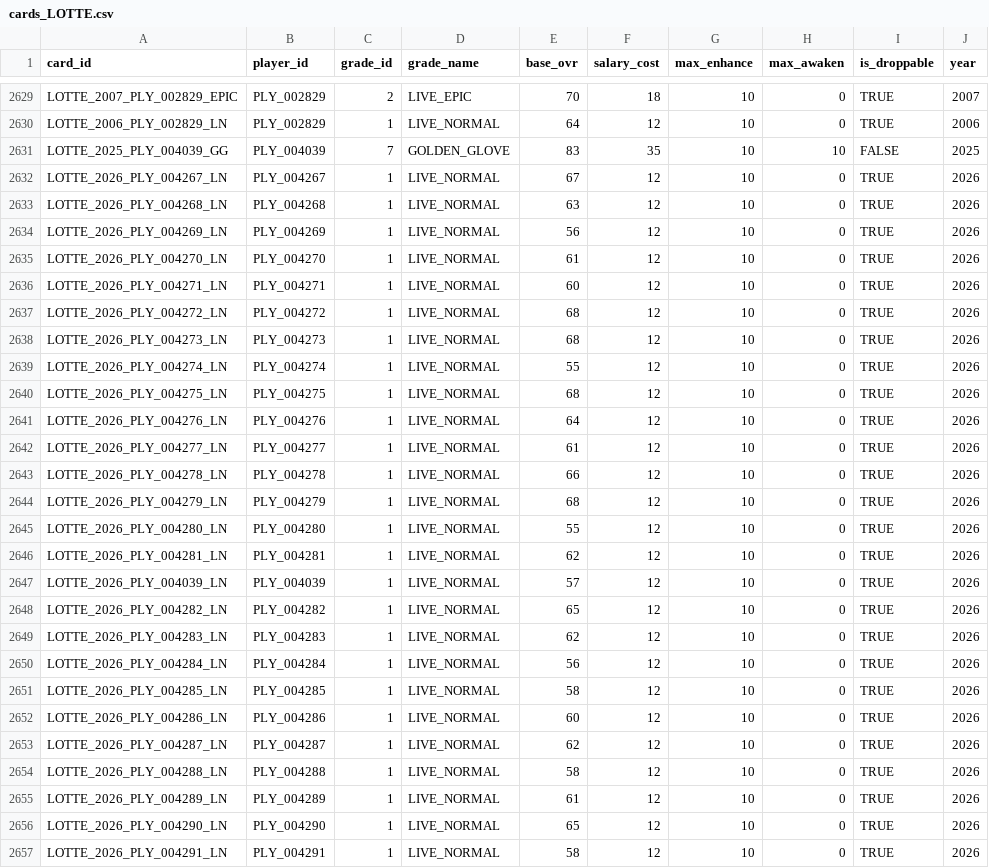
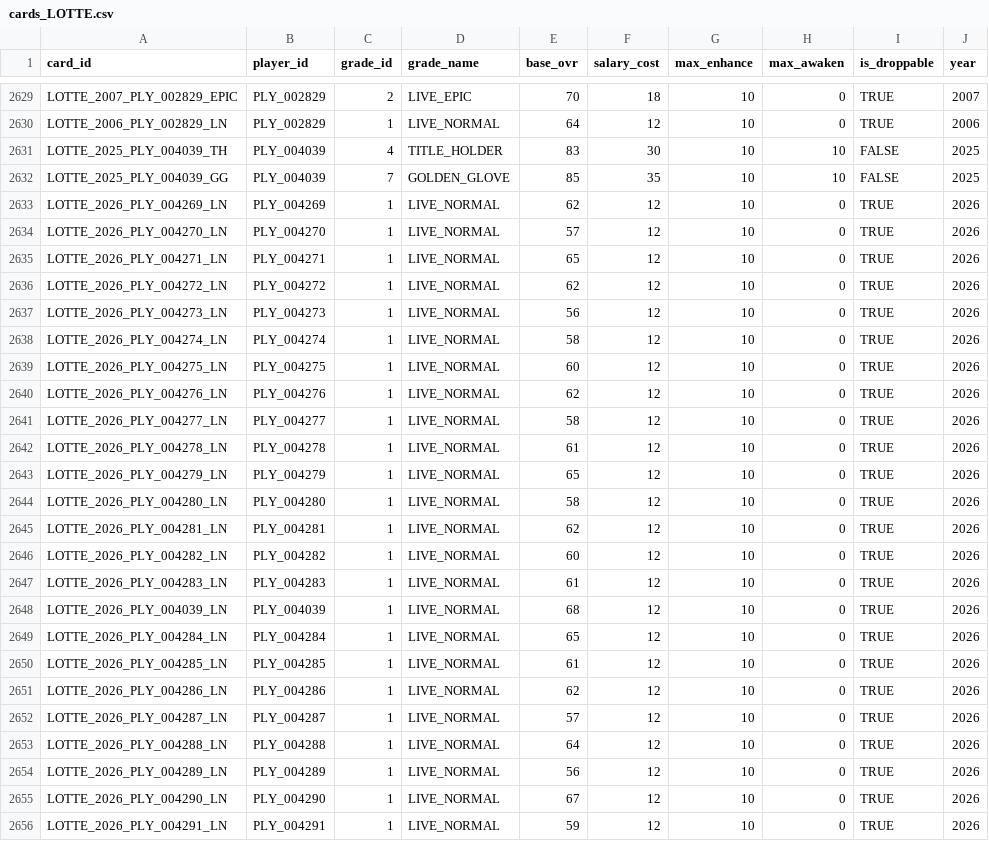
Before and after one commit to jangyun-kim/KBO-StoveLeague-GM, a CSV file: Assets/Resources/Data/cards_LOTTE.csv, drawn as a sheet; only a part is shown, gaps mark what is left out; the diff covers the shown part only.

```diff
--- a/Assets/Resources/Data/cards_LOTTE.csv
+++ b/Assets/Resources/Data/cards_LOTTE.csv
@@ -2630,28 +2630,27 @@ LOTTE_2007_PLY_002829_EPIC,PLY_002829,2,LIVE_EPIC,70,18,10,0,TRUE,2007
 LOTTE_2006_PLY_002829_LN,PLY_002829,1,LIVE_NORMAL,64,12,10,0,TRUE,2006
-LOTTE_2025_PLY_004039_GG,PLY_004039,7,GOLDEN_GLOVE,83,35,10,10,FALSE,2025
-LOTTE_2026_PLY_004267_LN,PLY_004267,1,LIVE_NORMAL,67,12,10,0,TRUE,2026
-LOTTE_2026_PLY_004268_LN,PLY_004268,1,LIVE_NORMAL,63,12,10,0,TRUE,2026
-LOTTE_2026_PLY_004269_LN,PLY_004269,1,LIVE_NORMAL,56,12,10,0,TRUE,2026
-LOTTE_2026_PLY_004270_LN,PLY_004270,1,LIVE_NORMAL,61,12,10,0,TRUE,2026
-LOTTE_2026_PLY_004271_LN,PLY_004271,1,LIVE_NORMAL,60,12,10,0,TRUE,2026
-LOTTE_2026_PLY_004272_LN,PLY_004272,1,LIVE_NORMAL,68,12,10,0,TRUE,2026
-LOTTE_2026_PLY_004273_LN,PLY_004273,1,LIVE_NORMAL,68,12,10,0,TRUE,2026
-LOTTE_2026_PLY_004274_LN,PLY_004274,1,LIVE_NORMAL,55,12,10,0,TRUE,2026
-LOTTE_2026_PLY_004275_LN,PLY_004275,1,LIVE_NORMAL,68,12,10,0,TRUE,2026
-LOTTE_2026_PLY_004276_LN,PLY_004276,1,LIVE_NORMAL,64,12,10,0,TRUE,2026
-LOTTE_2026_PLY_004277_LN,PLY_004277,1,LIVE_NORMAL,61,12,10,0,TRUE,2026
-LOTTE_2026_PLY_004278_LN,PLY_004278,1,LIVE_NORMAL,66,12,10,0,TRUE,2026
-LOTTE_2026_PLY_004279_LN,PLY_004279,1,LIVE_NORMAL,68,12,10,0,TRUE,2026
-LOTTE_2026_PLY_004280_LN,PLY_004280,1,LIVE_NORMAL,55,12,10,0,TRUE,2026
+LOTTE_2025_PLY_004039_TH,PLY_004039,4,TITLE_HOLDER,83,30,10,10,FALSE,2025
+LOTTE_2025_PLY_004039_GG,PLY_004039,7,GOLDEN_GLOVE,85,35,10,10,FALSE,2025
+LOTTE_2026_PLY_004269_LN,PLY_004269,1,LIVE_NORMAL,62,12,10,0,TRUE,2026
+LOTTE_2026_PLY_004270_LN,PLY_004270,1,LIVE_NORMAL,57,12,10,0,TRUE,2026
+LOTTE_2026_PLY_004271_LN,PLY_004271,1,LIVE_NORMAL,65,12,10,0,TRUE,2026
+LOTTE_2026_PLY_004272_LN,PLY_004272,1,LIVE_NORMAL,62,12,10,0,TRUE,2026
+LOTTE_2026_PLY_004273_LN,PLY_004273,1,LIVE_NORMAL,56,12,10,0,TRUE,2026
+LOTTE_2026_PLY_004274_LN,PLY_004274,1,LIVE_NORMAL,58,12,10,0,TRUE,2026
+LOTTE_2026_PLY_004275_LN,PLY_004275,1,LIVE_NORMAL,60,12,10,0,TRUE,2026
+LOTTE_2026_PLY_004276_LN,PLY_004276,1,LIVE_NORMAL,62,12,10,0,TRUE,2026
+LOTTE_2026_PLY_004277_LN,PLY_004277,1,LIVE_NORMAL,58,12,10,0,TRUE,2026
+LOTTE_2026_PLY_004278_LN,PLY_004278,1,LIVE_NORMAL,61,12,10,0,TRUE,2026
+LOTTE_2026_PLY_004279_LN,PLY_004279,1,LIVE_NORMAL,65,12,10,0,TRUE,2026
+LOTTE_2026_PLY_004280_LN,PLY_004280,1,LIVE_NORMAL,58,12,10,0,TRUE,2026
 LOTTE_2026_PLY_004281_LN,PLY_004281,1,LIVE_NORMAL,62,12,10,0,TRUE,2026
-LOTTE_2026_PLY_004039_LN,PLY_004039,1,LIVE_NORMAL,57,12,10,0,TRUE,2026
-LOTTE_2026_PLY_004282_LN,PLY_004282,1,LIVE_NORMAL,65,12,10,0,TRUE,2026
-LOTTE_2026_PLY_004283_LN,PLY_004283,1,LIVE_NORMAL,62,12,10,0,TRUE,2026
-LOTTE_2026_PLY_004284_LN,PLY_004284,1,LIVE_NORMAL,56,12,10,0,TRUE,2026
-LOTTE_2026_PLY_004285_LN,PLY_004285,1,LIVE_NORMAL,58,12,10,0,TRUE,2026
-LOTTE_2026_PLY_004286_LN,PLY_004286,1,LIVE_NORMAL,60,12,10,0,TRUE,2026
-LOTTE_2026_PLY_004287_LN,PLY_004287,1,LIVE_NORMAL,62,12,10,0,TRUE,2026
-LOTTE_2026_PLY_004288_LN,PLY_004288,1,LIVE_NORMAL,58,12,10,0,TRUE,2026
-LOTTE_2026_PLY_004289_LN,PLY_004289,1,LIVE_NORMAL,61,12,10,0,TRUE,2026
-LOTTE_2026_PLY_004290_LN,PLY_004290,1,LIVE_NORMAL,65,12,10,0,TRUE,2026
-LOTTE_2026_PLY_004291_LN,PLY_004291,1,LIVE_NORMAL,58,12,10,0,TRUE,2026
+LOTTE_2026_PLY_004282_LN,PLY_004282,1,LIVE_NORMAL,60,12,10,0,TRUE,2026
+LOTTE_2026_PLY_004283_LN,PLY_004283,1,LIVE_NORMAL,61,12,10,0,TRUE,2026
+LOTTE_2026_PLY_004039_LN,PLY_004039,1,LIVE_NORMAL,68,12,10,0,TRUE,2026
+LOTTE_2026_PLY_004284_LN,PLY_004284,1,LIVE_NORMAL,65,12,10,0,TRUE,2026
+LOTTE_2026_PLY_004285_LN,PLY_004285,1,LIVE_NORMAL,61,12,10,0,TRUE,2026
+LOTTE_2026_PLY_004286_LN,PLY_004286,1,LIVE_NORMAL,62,12,10,0,TRUE,2026
+LOTTE_2026_PLY_004287_LN,PLY_004287,1,LIVE_NORMAL,57,12,10,0,TRUE,2026
+LOTTE_2026_PLY_004288_LN,PLY_004288,1,LIVE_NORMAL,64,12,10,0,TRUE,2026
+LOTTE_2026_PLY_004289_LN,PLY_004289,1,LIVE_NORMAL,56,12,10,0,TRUE,2026
+LOTTE_2026_PLY_004290_LN,PLY_004290,1,LIVE_NORMAL,67,12,10,0,TRUE,2026
+LOTTE_2026_PLY_004291_LN,PLY_004291,1,LIVE_NORMAL,59,12,10,0,TRUE,2026
```
Also changed, not shown: 2 added rows and 8 edited cells elsewhere in this file, Assets/Resources/Data/cards_KT.csv, Assets/Resources/Data/cards_NC.csv, 11 other files.
